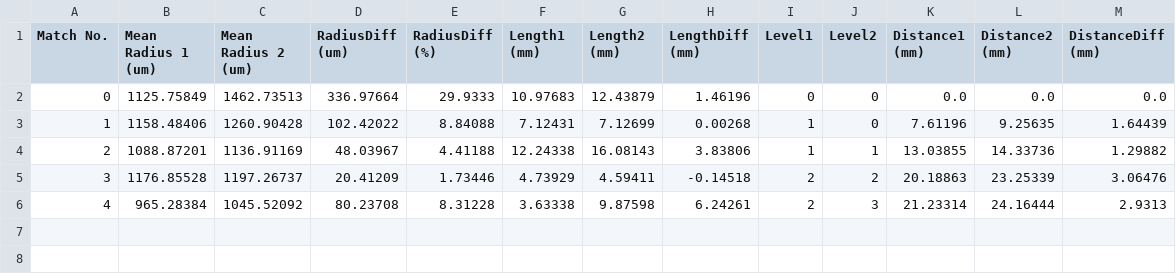
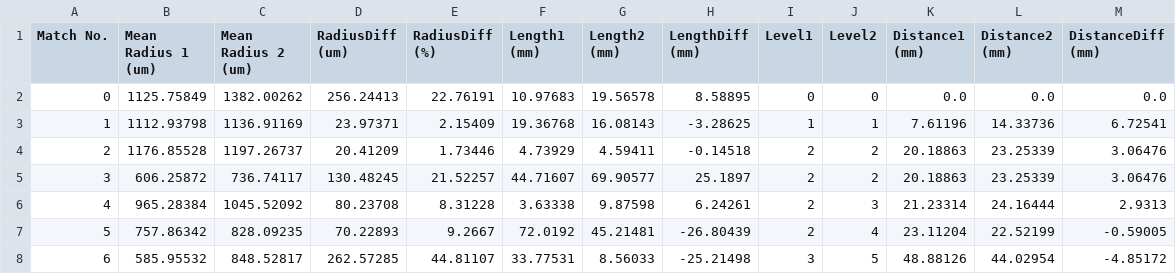
Before and after one commit to zjx1805/ShowGraphMatchingWeb, a CSV file: data/Subject289_20140123_20141229_RMCA.csv, drawn as a sheet; removed rows and columns are numbered as before the commit, all else as after; the diff names each change by its address in the sheet, - before the commit and + after, or states it on an @@ line.

```diff
--- a/data/Subject289_20140123_20141229_RMCA.csv
+++ b/data/Subject289_20140123_20141229_RMCA.csv
-C2 (Mean Radius 2 (um)): 1462.73513
+C2 (Mean Radius 2 (um)): 1382.00262
-D2 (RadiusDiff (um)): 336.97664
+D2 (RadiusDiff (um)): 256.24413
-E2 (RadiusDiff (%)): 29.9333
+E2 (RadiusDiff (%)): 22.76191
-G2 (Length2 (mm)): 12.43879
+G2 (Length2 (mm)): 19.56578
-H2 (LengthDiff (mm)): 1.46196
+H2 (LengthDiff (mm)): 8.58895
-row 3: 1 | 1158.48406 | 1260.90428 | 102.42022 | 8.84088 | 7.12431 | 7.12699 | 0.00268 | 1 | 0 | 7.61196 | 9.25635 | 1.64439
-row 4: 2 | 1088.87201 | 1136.91169 | 48.03967 | 4.41188 | 12.24338 | 16.08143 | 3.83806 | 1 | 1 | 13.03855 | 14.33736 | 1.29882
+row 3: 1 | 1112.93798 | 1136.91169 | 23.97371 | 2.15409 | 19.36768 | 16.08143 | -3.28625 | 1 | 1 | 7.61196 | 14.33736 | 6.72541
@@ column A (Match No.) renumbered in row 4 @@
+row 5: 3 | 606.25872 | 736.74117 | 130.48245 | 21.52257 | 44.71607 | 69.90577 | 25.1897 | 2 | 2 | 20.18863 | 23.25339 | 3.06476
+row 7: 5 | 757.86342 | 828.09235 | 70.22893 | 9.2667 | 72.0192 | 45.21481 | -26.80439 | 2 | 4 | 23.11204 | 22.52199 | -0.59005
+row 8: 6 | 585.95532 | 848.52817 | 262.57285 | 44.81107 | 33.77531 | 8.56033 | -25.21498 | 3 | 5 | 48.88126 | 44.02954 | -4.85172
```
Also changed, not shown: data/Subject289_20140123_20180809_RMCA.csv, 4 other files.
